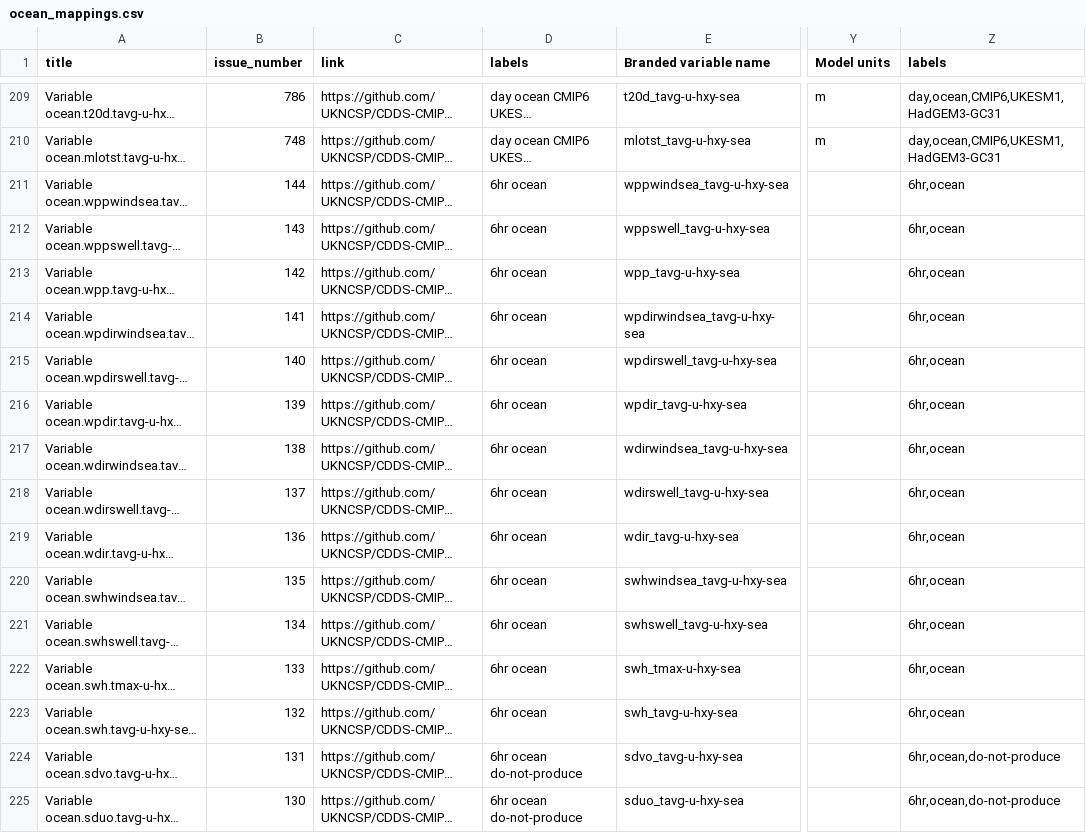
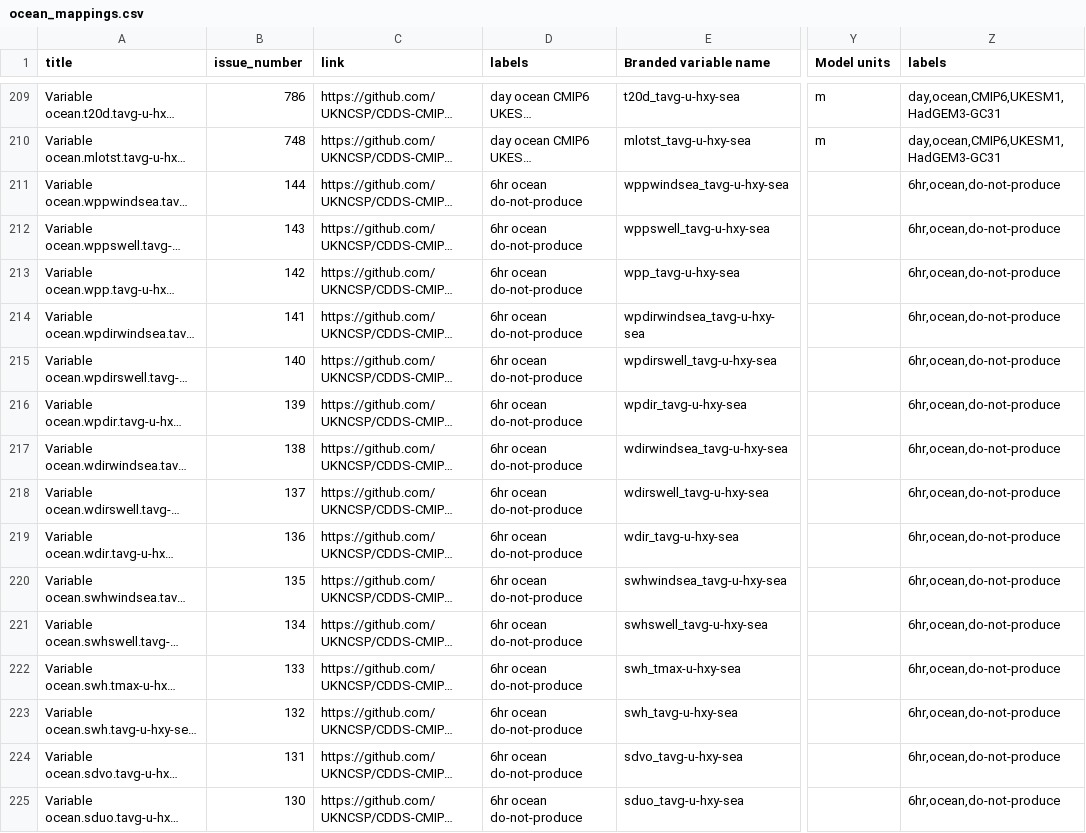
Before and after one commit to UKNCSP/CDDS-CMIP7-mappings, a CSV file: data/ocean_mappings.csv, drawn as a sheet; only a part is shown, gaps mark what is left out; long unchanged cells end in …; the diff covers the shown part only; the diff names each change by its address in the sheet, - before the commit and + after, or states it on an @@ line.

```diff
--- a/data/ocean_mappings.csv
+++ b/data/ocean_mappings.csv
-D211:D223 (labels): 6hr ocean
+D211:D223 (labels): 6hr ocean do-not-produce
-Z211:Z223 (labels): 6hr,ocean
+Z211:Z223 (labels): 6hr,ocean,do-not-produce
```
Also changed, not shown: 60 edited cells elsewhere in this file, data/atmos_mappings.csv, data/atmos_mappings_CMIP6.csv, 4 other files.
